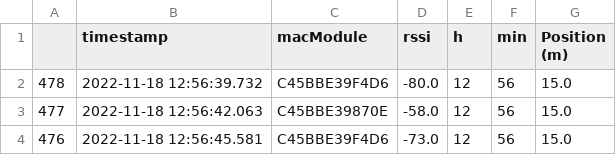
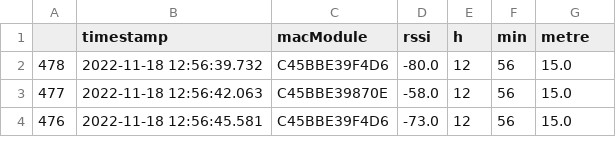
Before and after one commit to Matthieu-Monnot/Projet_Capteur, a CSV file: gr23_data.csv, drawn as a sheet; only a part is shown.

```diff
--- a/gr23_data.csv
+++ b/gr23_data.csv
@@ -1,2 +1,2 @@
-,timestamp,macModule,rssi,h,min,Position (m)
+,timestamp,macModule,rssi,h,min,metre
 478,2022-11-18 12:56:39.732,C45BBE39F4D6,-80.0,12,56,15.0
```
Also changed, not shown: tableau_brute.csv, 2 other files.
